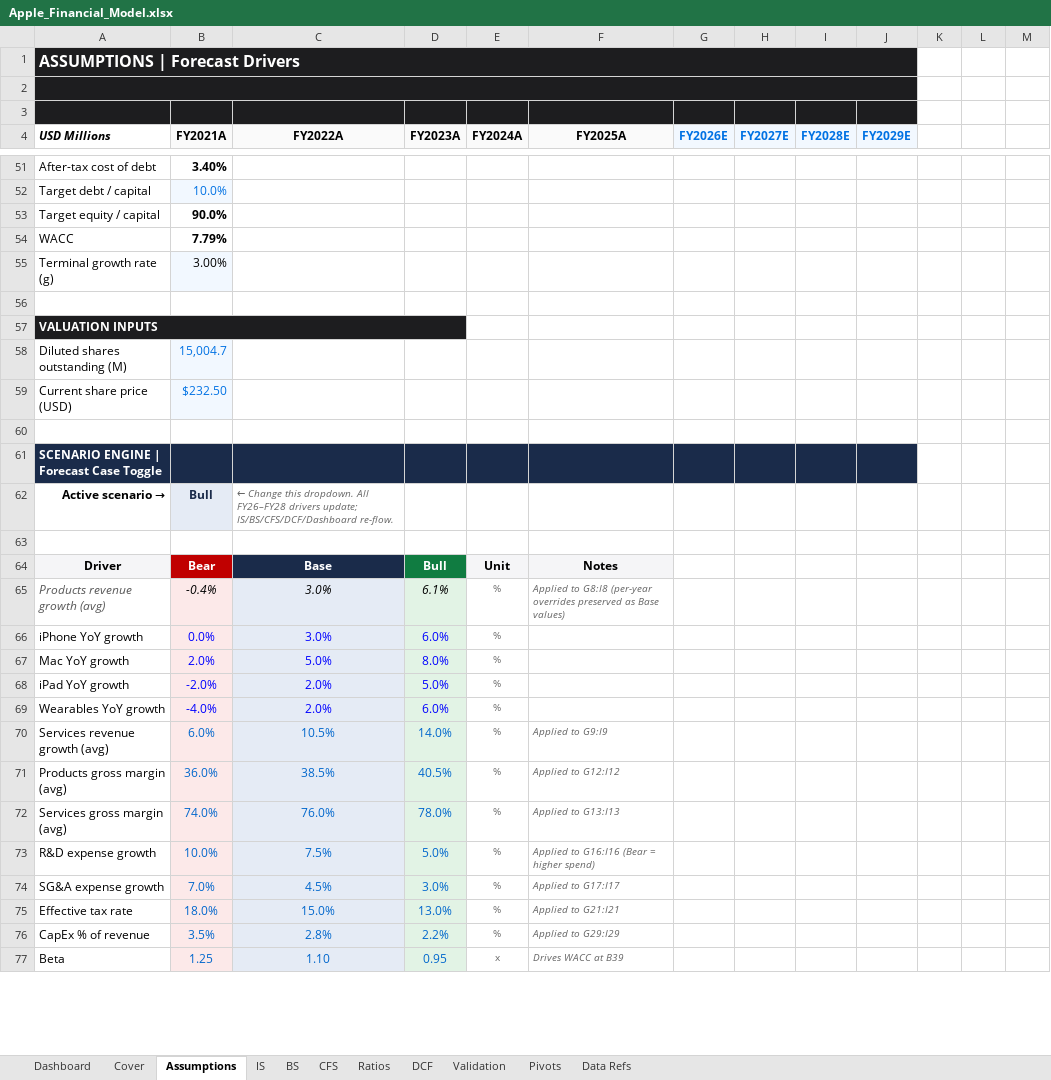
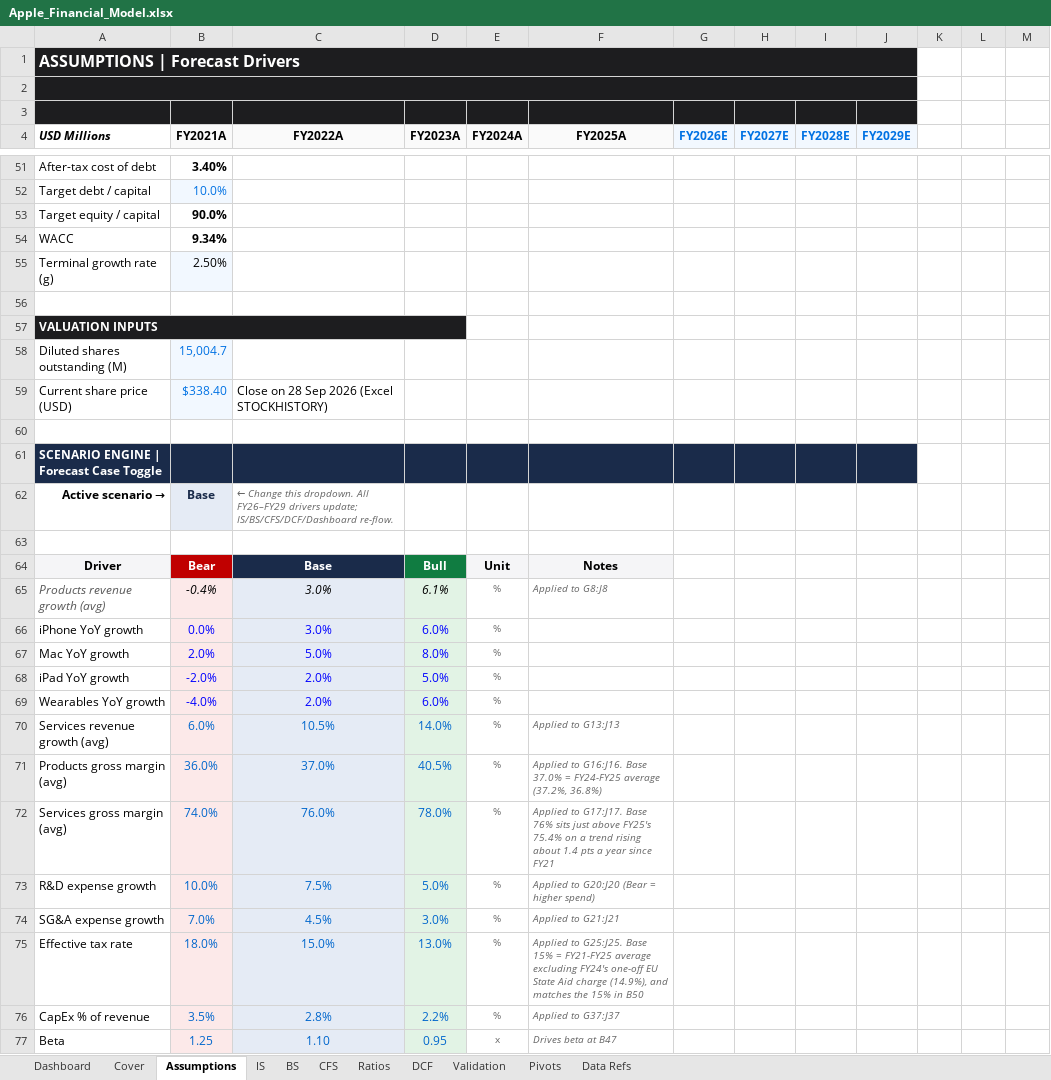
Before and after one commit to alvenyuka/Financial-Analyst, an Excel workbook: Apple/Apple_Financial_Model.xlsx, sheet Assumptions, drawn as a sheet; only a part is shown, gaps mark what is left out; values as stored, in another font and other column widths than the file's, no borders; conditional formats not drawn; the diff covers the shown part only; the diff names each change by its address in the sheet, - before the commit and + after, or states it on an @@ line.

Commit message:
Correct the DCF and validate the valuation
The terminal value is now discounted from the end of year 4, where the Gordon
value sits, instead of five periods. The model runs on the Base scenario, whose
15% tax rate matches the rate used for NOPAT and WACC, and the Base products
gross margin is set to the FY24-FY25 average. The sensitivity grid is centred on
the active WACC and growth, the football field's DCF rows come from the main
DCF, the P/E and EV/EBITDA bars are discounted to today, and the reference
price, 52-week range and analyst range are dated and sourced.

Also fixed: a hardcoded SG&A growth input, the net cash label, two Dashboard
charts labelled FY25A that read FY24A, and notes pointing at the wrong cells.

validate_model.py now rebuilds the DCF from the forecast statements and inputs
(16 figures) and reports the WACC the market price implies.

```diff
--- a/Apple/Apple_Financial_Model.xlsx (sheet Assumptions)
+++ b/Apple/Apple_Financial_Model.xlsx (sheet Assumptions)
-B54 (FY2021A): 7.79%
+B54 (FY2021A): 9.34%
-B55 (FY2021A): 3.00%
+B55 (FY2021A): 2.50%
-B59 (FY2021A): $232.50
+B59 (FY2021A): $338.40
-C59 (FY2022A): (empty)
+C59 (FY2022A): Close on 28 Sep 2026 (Excel STOCKHISTORY)
-B62 (FY2021A): Bull
+B62 (FY2021A): Base
-C62 (FY2022A): …dropdown. All FY26–FY28 drivers update;…
+C62 (FY2022A): …dropdown. All FY26–FY29 drivers update;…
-F65 (FY2025A): Applied to G8:I8 (per-year overrides preserved as Base values)
+F65 (FY2025A): Applied to G8:J8
-F70 (FY2025A): Applied to G9:I9
+F70 (FY2025A): Applied to G13:J13
-C71 (FY2022A): 38.5%
+C71 (FY2022A): 37.0%
-F71 (FY2025A): Applied to G12:I12
+F71 (FY2025A): Applied to G16:J16. Base 37.0% = FY24-FY25 average (37.2%, 36.8%)
-F72 (FY2025A): Applied to G13:I13
+F72 (FY2025A): Applied to G17:J17. Base 76% sits just above FY25's 75.4% on a trend rising about 1.4 pts a year since FY21
-F73 (FY2025A): Applied to G16:I16 (Bear = higher spend)
+F73 (FY2025A): Applied to G20:J20 (Bear = higher spend)
-F74 (FY2025A): Applied to G17:I17
+F74 (FY2025A): Applied to G21:J21
-F75 (FY2025A): Applied to G21:I21
+F75 (FY2025A): Applied to G25:J25. Base 15% = FY21-FY25 average excluding FY24's one-off EU State Aid charge (14.9%), and matches the 15% in B50
-F76 (FY2025A): Applied to G29:I29
+F76 (FY2025A): Applied to G37:J37
-F77 (FY2025A): Drives WACC at B39
+F77 (FY2025A): Drives beta at B47
```
Also changed, not shown: 72 edited cells elsewhere in this sheet, sheet DCF, sheet IS, sheet BS, sheet Dashboard, sheet Ratios, sheet CFS, 2 more sheets, formulas that keep their value, charts or pictures, 2 other files.
